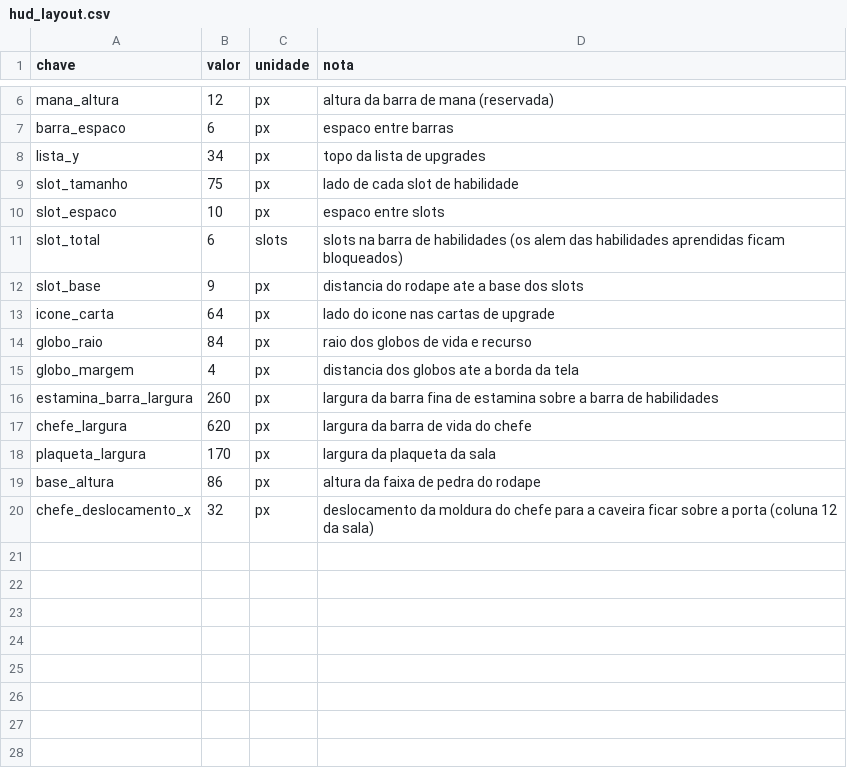
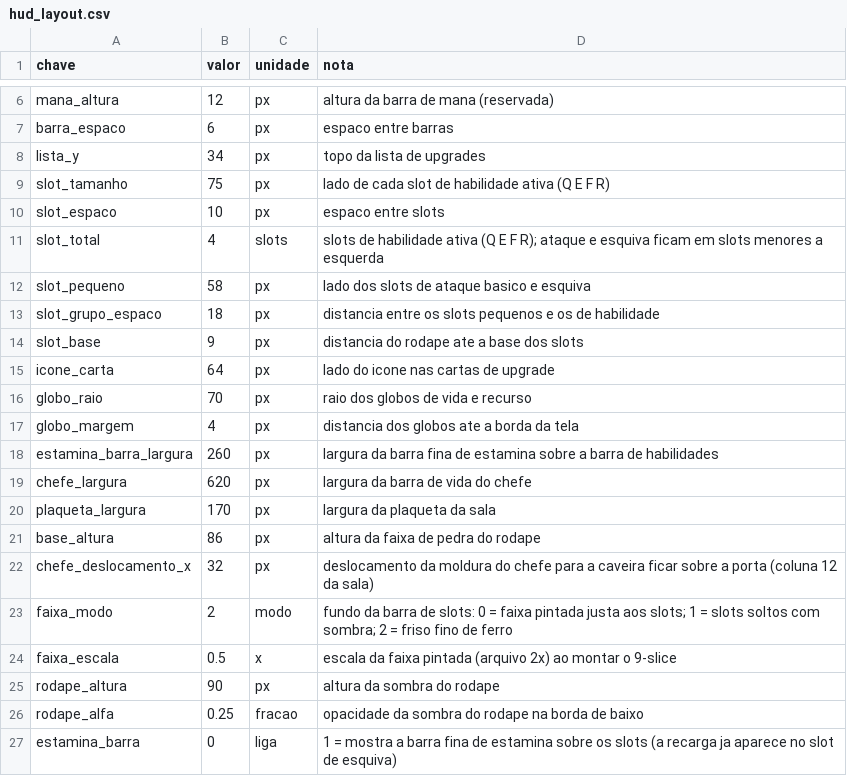
Before and after one commit to Willvinicius2/echoes-of-the-shatter, a CSV file: godot/data2d/hud_layout.csv, drawn as a sheet; only a part is shown, gaps mark what is left out.

```diff
--- a/godot/data2d/hud_layout.csv
+++ b/godot/data2d/hud_layout.csv
@@ -8,8 +8,10 @@ barra_espaco,6,px,espaco entre barras
 lista_y,34,px,topo da lista de upgrades
-slot_tamanho,75,px,lado de cada slot de habilidade
+slot_tamanho,75,px,lado de cada slot de habilidade ativa (Q E F R)
 slot_espaco,10,px,espaco entre slots
-slot_total,6,slots,slots na barra de habilidades (os alem das habilidades aprendidas ficam bloqueados)
+slot_total,4,slots,slots de habilidade ativa (Q E F R); ataque e esquiva ficam em slots menores a esquerda
+slot_pequeno,58,px,lado dos slots de ataque basico e esquiva
+slot_grupo_espaco,18,px,distancia entre os slots pequenos e os de habilidade
 slot_base,9,px,distancia do rodape ate a base dos slots
 icone_carta,64,px,lado do icone nas cartas de upgrade
-globo_raio,84,px,raio dos globos de vida e recurso
+globo_raio,70,px,raio dos globos de vida e recurso
 globo_margem,4,px,distancia dos globos ate a borda da tela
@@ -20 +22,6 @@ base_altura,86,px,altura da faixa de pedra do rodape
 chefe_deslocamento_x,32,px,deslocamento da moldura do chefe para a caveira ficar sobre a porta (coluna 12 da sala)
+faixa_modo,2,modo,fundo da barra de slots: 0 = faixa pintada justa aos slots; 1 = slots soltos com sombra; 2 = friso fino de ferro
+faixa_escala,0.5,x,escala da faixa pintada (arquivo 2x) ao montar o 9-slice
+rodape_altura,90,px,altura da sombra do rodape
+rodape_alfa,0.25,fracao,opacidade da sombra do rodape na borda de baixo
+estamina_barra,0,liga,1 = mostra a barra fina de estamina sobre os slots (a recarga ja aparece no slot de esquiva)
```
Also changed, not shown: godot/data2d/loc_2d.csv, godot/data2d/tema.csv, 5 other files.
